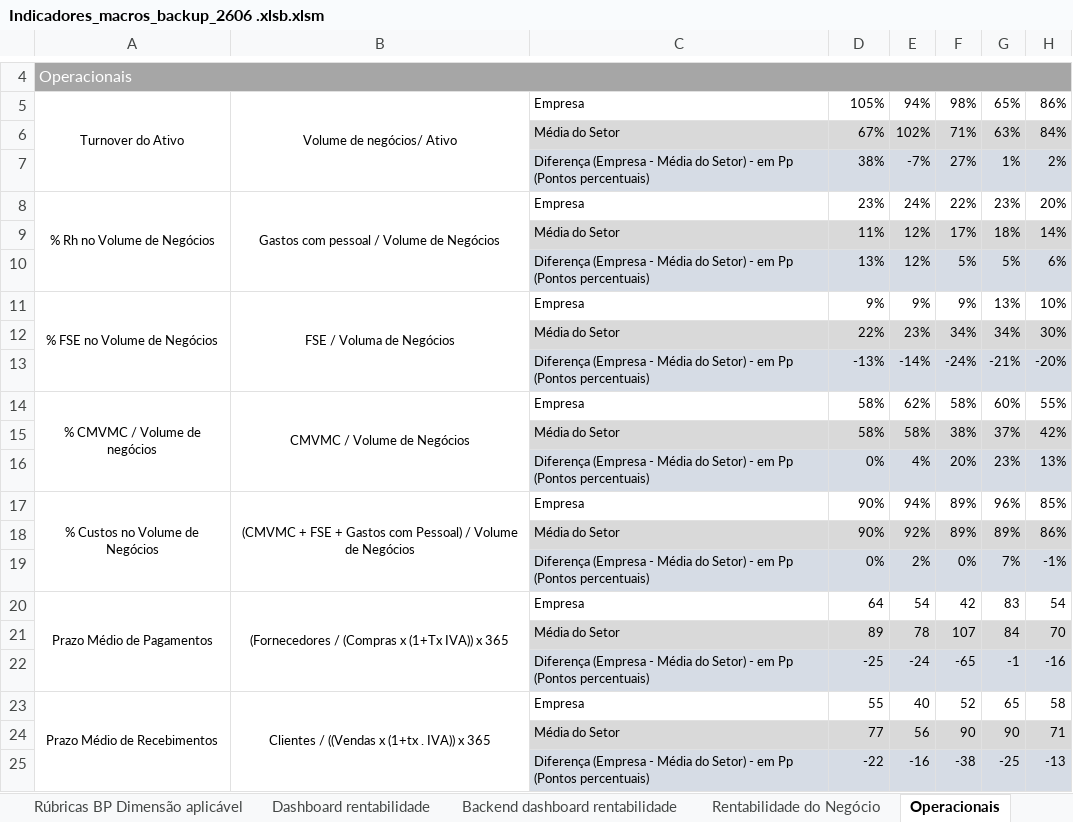
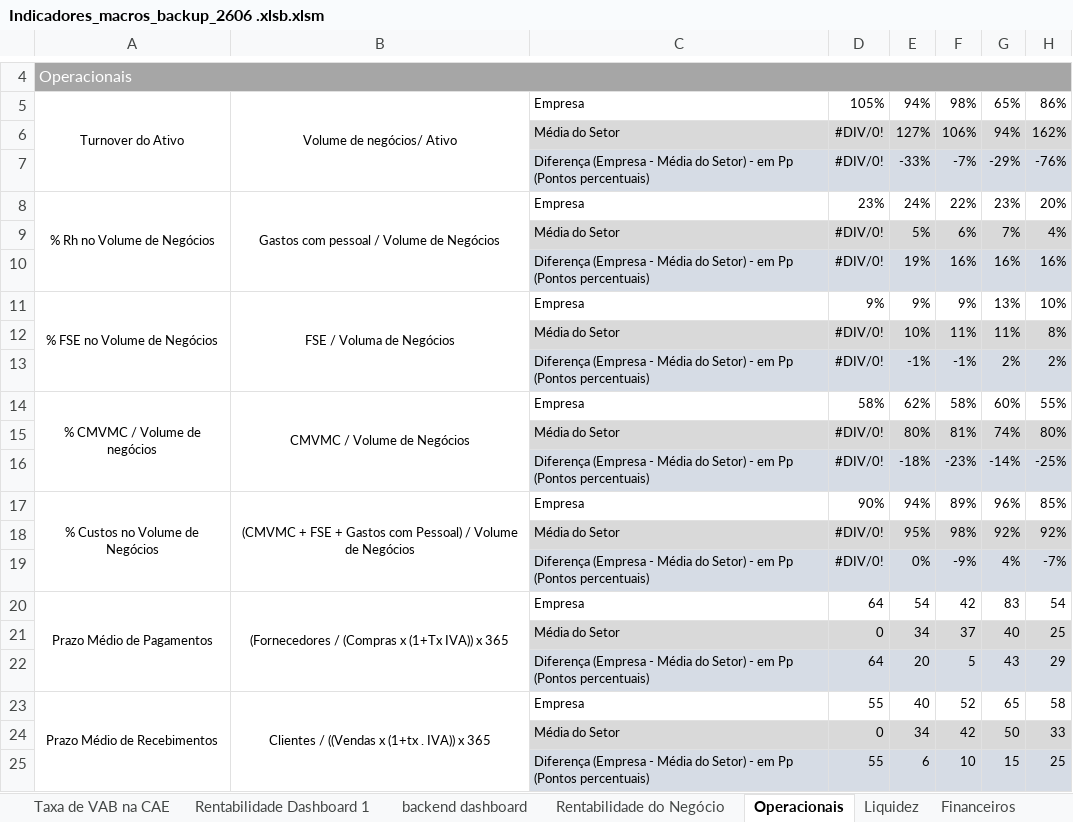
Before and after one commit to Rodrigosp20/dashboard-tool, an Excel workbook: Indicadores_macros_backup_2606 .xlsb.xlsm, sheet Operacionais, drawn as a sheet; only a part is shown, gaps mark what is left out; values as stored, in another font and other column widths than the file's, no borders; charts and pictures not drawn; removed rows and columns are numbered as before the commit, all else as after; the diff names each change by its address in the sheet, - before the commit and + after, or states it on an @@ line.

```diff
--- a/Indicadores_macros_backup_2606 .xlsb.xlsm (sheet Operacionais)
+++ b/Indicadores_macros_backup_2606 .xlsb.xlsm (sheet Operacionais)
-row 6:  |  | Média do Setor | 67% | 102% | 71% | 63% | 84%
-row 7:  |  | Diferença (Empresa - Média do Setor) - em Pp (Pontos percentuais) | 38% | -7% | 27% | 1% | 2%
+row 6:  |  | Média do Setor | #DIV/0! | 127% | 106% | 94% | 162%
+row 7:  |  | Diferença (Empresa - Média do Setor) - em Pp (Pontos percentuais) | #DIV/0! | -33% | -7% | -29% | -76%
-row 9:  |  | Média do Setor | 11% | 12% | 17% | 18% | 14%
-row 10:  |  | Diferença (Empresa - Média do Setor) - em Pp (Pontos percentuais) | 13% | 12% | 5% | 5% | 6%
+row 9:  |  | Média do Setor | #DIV/0! | 5% | 6% | 7% | 4%
+row 10:  |  | Diferença (Empresa - Média do Setor) - em Pp (Pontos percentuais) | #DIV/0! | 19% | 16% | 16% | 16%
-row 12:  |  | Média do Setor | 22% | 23% | 34% | 34% | 30%
-row 13:  |  | Diferença (Empresa - Média do Setor) - em Pp (Pontos percentuais) | -13% | -14% | -24% | -21% | -20%
+row 12:  |  | Média do Setor | #DIV/0! | 10% | 11% | 11% | 8%
+row 13:  |  | Diferença (Empresa - Média do Setor) - em Pp (Pontos percentuais) | #DIV/0! | -1% | -1% | 2% | 2%
-row 15:  |  | Média do Setor | 58% | 58% | 38% | 37% | 42%
-row 16:  |  | Diferença (Empresa - Média do Setor) - em Pp (Pontos percentuais) | 0% | 4% | 20% | 23% | 13%
+row 15:  |  | Média do Setor | #DIV/0! | 80% | 81% | 74% | 80%
+row 16:  |  | Diferença (Empresa - Média do Setor) - em Pp (Pontos percentuais) | #DIV/0! | -18% | -23% | -14% | -25%
-row 18:  |  | Média do Setor | 90% | 92% | 89% | 89% | 86%
-row 19:  |  | Diferença (Empresa - Média do Setor) - em Pp (Pontos percentuais) | 0% | 2% | 0% | 7% | -1%
+row 18:  |  | Média do Setor | #DIV/0! | 95% | 98% | 92% | 92%
+row 19:  |  | Diferença (Empresa - Média do Setor) - em Pp (Pontos percentuais) | #DIV/0! | 0% | -9% | 4% | -7%
-row 21:  |  | Média do Setor | 89 | 78 | 107 | 84 | 70
-row 22:  |  | Diferença (Empresa - Média do Setor) - em Pp (Pontos percentuais) | -25 | -24 | -65 | -1 | -16
+row 21:  |  | Média do Setor | 0 | 34 | 37 | 40 | 25
+row 22:  |  | Diferença (Empresa - Média do Setor) - em Pp (Pontos percentuais) | 64 | 20 | 5 | 43 | 29
-row 24:  |  | Média do Setor | 77 | 56 | 90 | 90 | 71
-row 25:  |  | Diferença (Empresa - Média do Setor) - em Pp (Pontos percentuais) | -22 | -16 | -38 | -25 | -13
+row 24:  |  | Média do Setor | 0 | 34 | 42 | 50 | 33
+row 25:  |  | Diferença (Empresa - Média do Setor) - em Pp (Pontos percentuais) | 55 | 6 | 10 | 15 | 25
```
Also changed, not shown: sheet Rúbricas BP Todas as dimensões, sheet Rúbricas BP Dimensão aplicável, sheet Backend dashboard rentabilidade, sheet Comparação, sheet Dados do Setor, sheet Financeiros, 5 more sheets, other sheet tabs, formulas that keep their value, charts or pictures, 15 other files.
